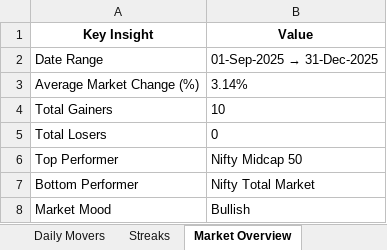
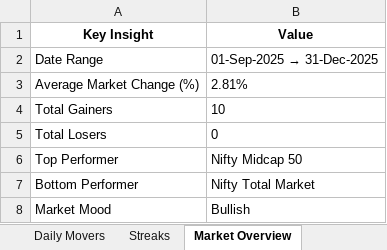
Before and after one commit to rahulshirke7951/nse.indices.auto, an Excel workbook: nse_indices_1_raw.xlsx, sheet Market Overview, drawn as a sheet; values as stored, in another font and other column widths than the file's, no borders; the diff names each change by its address in the sheet, - before the commit and + after, or states it on an @@ line.

```diff
--- a/nse_indices_1_raw.xlsx (sheet Market Overview)
+++ b/nse_indices_1_raw.xlsx (sheet Market Overview)
-B3 (Value): 3.14%
+B3 (Value): 2.81%
```
Also changed, not shown: sheet Index Close, sheet MTD %, sheet Day over Day %, sheet Summary, sheet Daily Movers, nse_indices_1_dashboard.xlsx, 1 other file.
